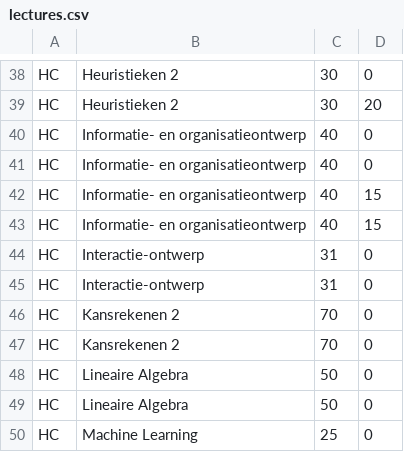
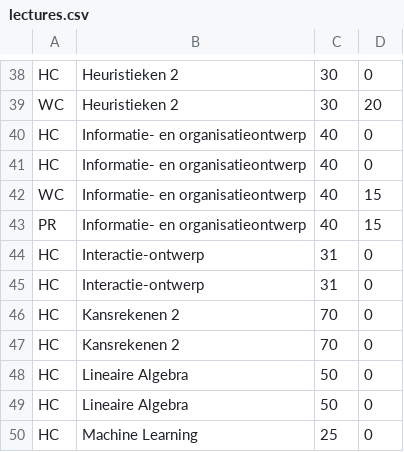
Before and after one commit to elootje98/Rooster, a CSV file: data/lectures.csv, drawn as a sheet; only a part is shown, gaps mark what is left out; the diff covers the shown part only; the diff names each change by its address in the sheet, - before the commit and + after, or states it on an @@ line.

```diff
--- a/data/lectures.csv
+++ b/data/lectures.csv
-A39: HC
+A39: WC
-A42: HC
+A42: WC
-A43: HC
+A43: PR
```
Also changed, not shown: 30 edited cells elsewhere in this file, 1 other file.
